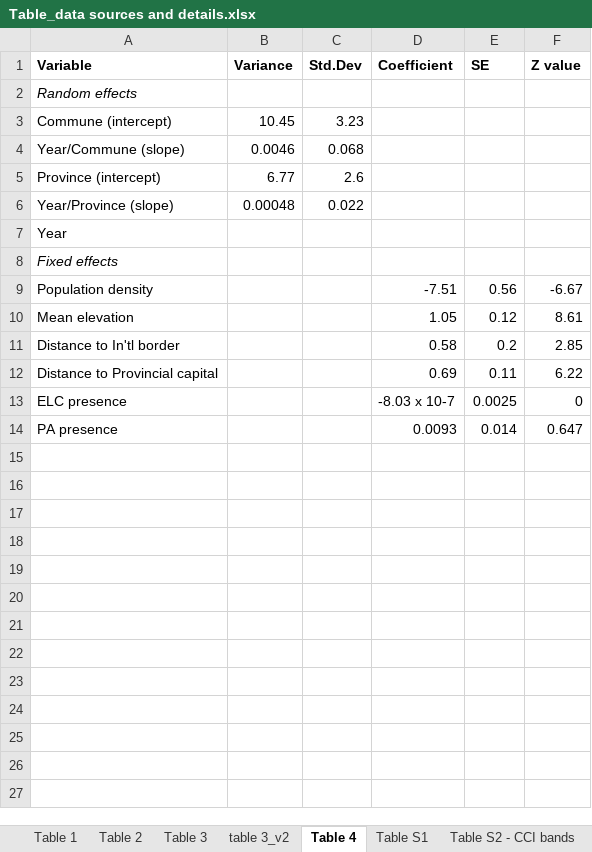
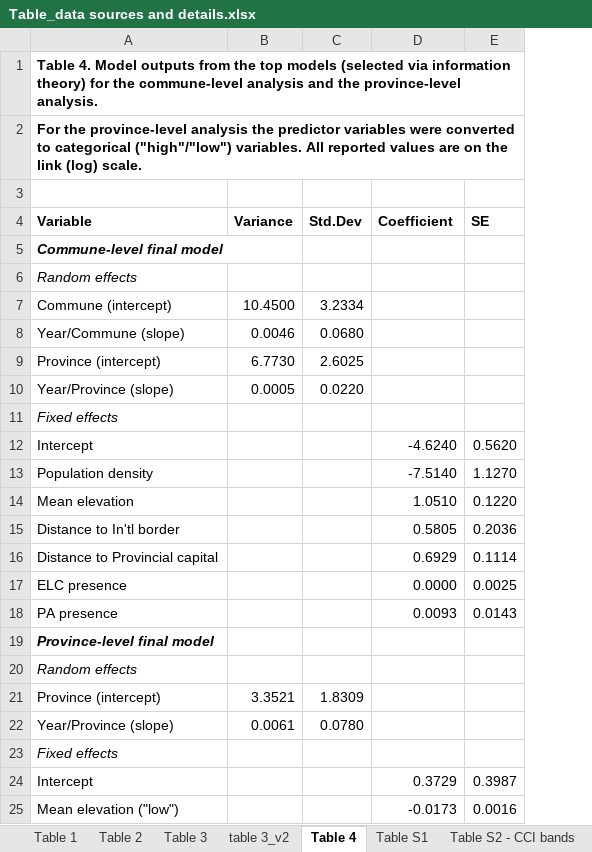
Before and after one commit to mattnuttall00/PhD_Chapter1, an Excel workbook: Write up/Table_data sources and details.xlsx, sheet Table 4, drawn as a sheet; values as stored, in another font and other column widths than the file's, no borders; removed rows and columns are numbered as before the commit, all else as after; the diff names each change by its address in the sheet, - before the commit and + after, or states it on an @@ line.

Commit message:
Table 4 updated and complete

```diff
--- a/Write up/Table_data sources and details.xlsx (sheet Table 4)
+++ b/Write up/Table_data sources and details.xlsx (sheet Table 4)
-column F (Z value), rows 9-14: -6.67 | 8.61 | 2.85 | 6.22 | 0 | 0.647
+row 1: Table 4. Model outputs from the top models (selected via information theory) for the commune-level analysis and the province-level analysis.
+row 2: For the province-level analysis the predictor variables were converted to categorical ("high"/"low") variables. All reported values are on the link (log) scale.
+row 3: (empty)
+row 5: Commune-level final model
-B7 (Variance): 10.45
+B7 (Variance): 10.4500
-C7 (Std.Dev): 3.23
+C7 (Std.Dev): 3.2334
-C8 (Std.Dev): 0.068
+C8 (Std.Dev): 0.0680
-B9 (Variance): 6.77
+B9 (Variance): 6.7730
-C9 (Std.Dev): 2.6
+C9 (Std.Dev): 2.6025
-B10 (Variance): 0.00048
+B10 (Variance): 0.0005
-C10 (Std.Dev): 0.022
+C10 (Std.Dev): 0.0220
-row 7: Year
+row 12: Intercept |  |  | -4.6240 | 0.5620
-D13 (Coefficient): -7.51
+D13 (Coefficient): -7.5140
-E13 (SE): 0.56
+E13 (SE): 1.1270
-D14 (Coefficient): 1.05
+D14 (Coefficient): 1.0510
-E14 (SE): 0.12
+E14 (SE): 0.1220
-D15 (Coefficient): 0.58
+D15 (Coefficient): 0.5805
-E15 (SE): 0.2
+E15 (SE): 0.2036
-D16 (Coefficient): 0.69
+D16 (Coefficient): 0.6929
-E16 (SE): 0.11
+E16 (SE): 0.1114
-D17 (Coefficient): -8.03 x 10-7
+D17 (Coefficient): 0.0000
-E18 (SE): 0.014
+E18 (SE): 0.0143
+row 19: Province-level final model
+row 20: Random effects
+row 21: Province (intercept) | 3.3521 | 1.8309
+row 22: Year/Province (slope) | 0.0061 | 0.0780
+row 23: Fixed effects
+row 24: Intercept |  |  | 0.3729 | 0.3987
+row 25: Mean elevation ("low") |  |  | -0.0173 | 0.0016
```
